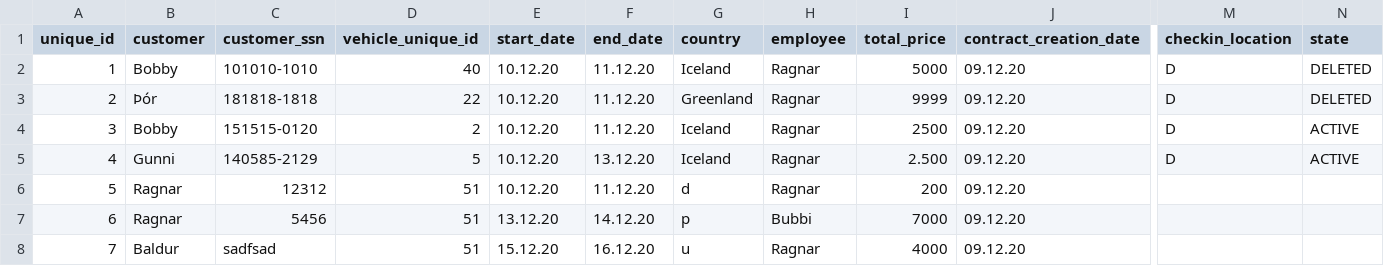
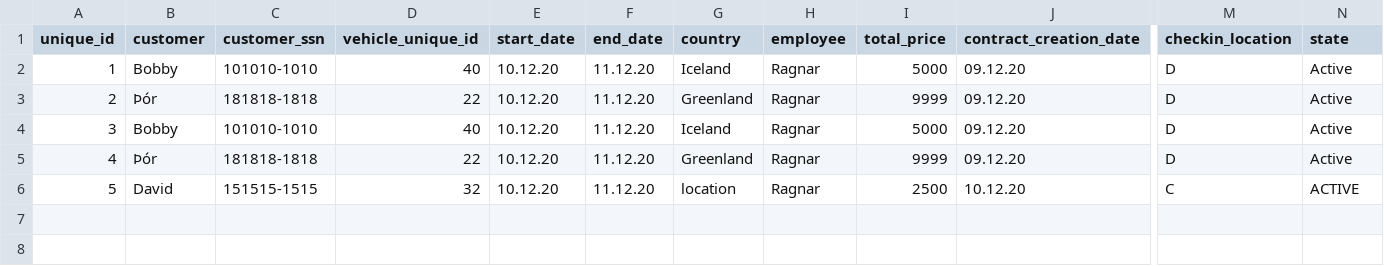
Before and after one commit to raggiok/VLN1, a CSV file: Program/data/csv_files/contracts.csv, drawn as a sheet; only a part is shown, gaps mark what is left out; removed rows and columns are numbered as before the commit, all else as after; rows hold the shown columns only; the diff names each change by its address in the sheet, - before the commit and + after, or states it on an @@ line.

Commit message:
Updated csv files for contracts so that the ui works

```diff
--- a/Program/data/csv_files/contracts.csv
+++ b/Program/data/csv_files/contracts.csv
-N2:N3 (state): DELETED
+N2:N3 (state): Active
-C4 (customer_ssn): 151515-0120
+C4 (customer_ssn): 101010-1010
-D4 (vehicle_unique_id): 2
+D4 (vehicle_unique_id): 40
-I4 (total_price): 2500
+I4 (total_price): 5000
-N4:N5 (state): ACTIVE
+N4:N5 (state): Active
-B5 (customer): Gunni
+B5 (customer): Þór
-C5 (customer_ssn): 140585-2129
+C5 (customer_ssn): 181818-1818
-D5 (vehicle_unique_id): 5
+D5 (vehicle_unique_id): 22
-F5 (end_date): 13.12.20
+F5 (end_date): 11.12.20
-G5 (country): Iceland
+G5 (country): Greenland
-I5 (total_price): 2.500
+I5 (total_price): 9999
-row 6: 5 | Ragnar | 12312 | 51 | 10.12.20 | 11.12.20 | d | Ragnar | 200 | 09.12.20
-row 7: 6 | Ragnar | 5456 | 51 | 13.12.20 | 14.12.20 | p | Bubbi | 7000 | 09.12.20
-row 8: 7 | Baldur | sadfsad | 51 | 15.12.20 | 16.12.20 | u | Ragnar | 4000 | 09.12.20
+row 6: 5 | David | 151515-1515 | 32 | 10.12.20 | 11.12.20 | location | Ragnar | 2500 | 10.12.20 | C | ACTIVE
```
Also changed, not shown: 1 other file.
